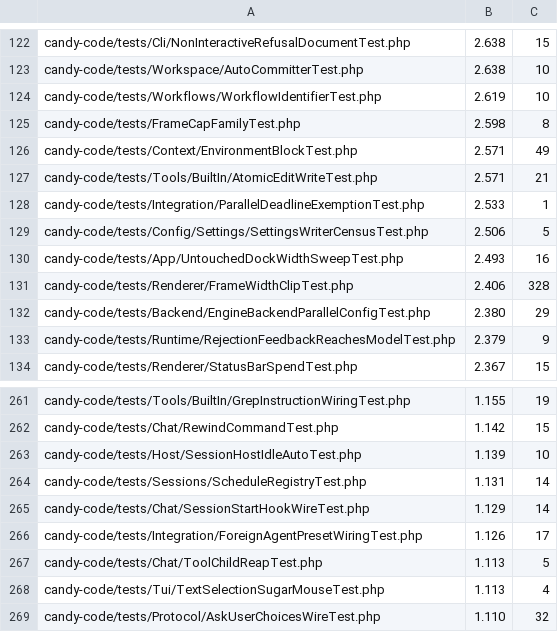
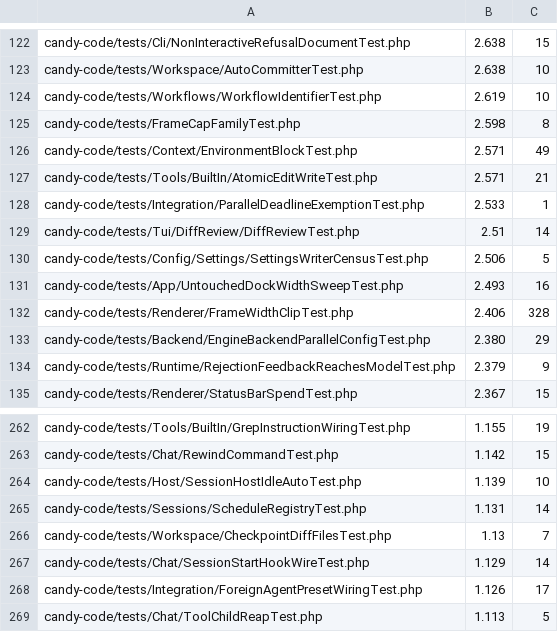
Before and after one commit to detain/sugarcraft, a TSV file: scripts/parallel-tests-durations.tsv, drawn as a sheet; only a part is shown, gaps mark what is left out; the shorter side is filled out with more unchanged rows; the diff names each change by its address in the sheet, - before the commit and + after, or states it on an @@ line.

Commit message:
C-TUI-2.d weld scripts: durations rows for DiffReviewTest (2.51s/14) + CheckpointDiffFilesTest (1.13s/7) from merged junit (batch-5 step 3)

```diff
--- a/scripts/parallel-tests-durations.tsv
+++ b/scripts/parallel-tests-durations.tsv
+row 129: candy-code/tests/Tui/DiffReview/DiffReviewTest.php | 2.51 | 14
+row 266: candy-code/tests/Workspace/CheckpointDiffFilesTest.php | 1.13 | 7
```
